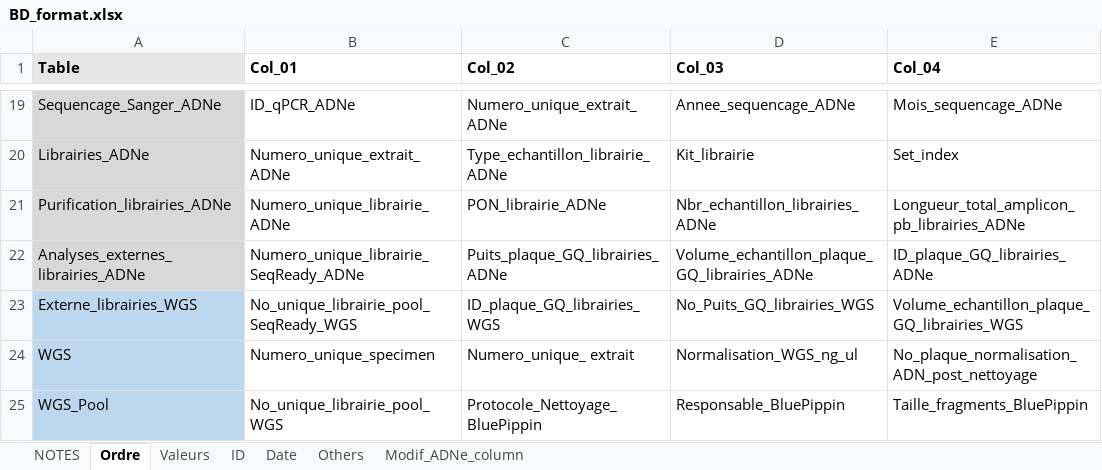
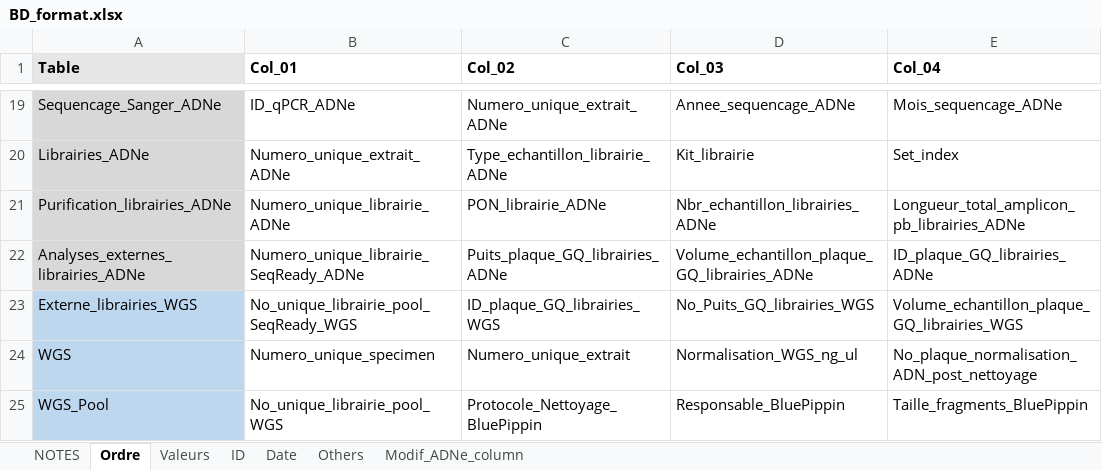
Before and after one commit to GenomicsMLI-DFO/BD-LabGeno-IML_gestion, an Excel workbook: inst/BD_format.xlsx, sheet Ordre, drawn as a sheet; only a part is shown, gaps mark what is left out; values as stored, in another font and other column widths than the file's, no borders; the diff names each change by its address in the sheet, - before the commit and + after, or states it on an @@ line.

```diff
--- a/inst/BD_format.xlsx (sheet Ordre)
+++ b/inst/BD_format.xlsx (sheet Ordre)
-C24 (Col_02): Numero_unique_ extrait
+C24 (Col_02): Numero_unique_extrait
```
Also changed, not shown: sheet Valeurs, 3 other files.
